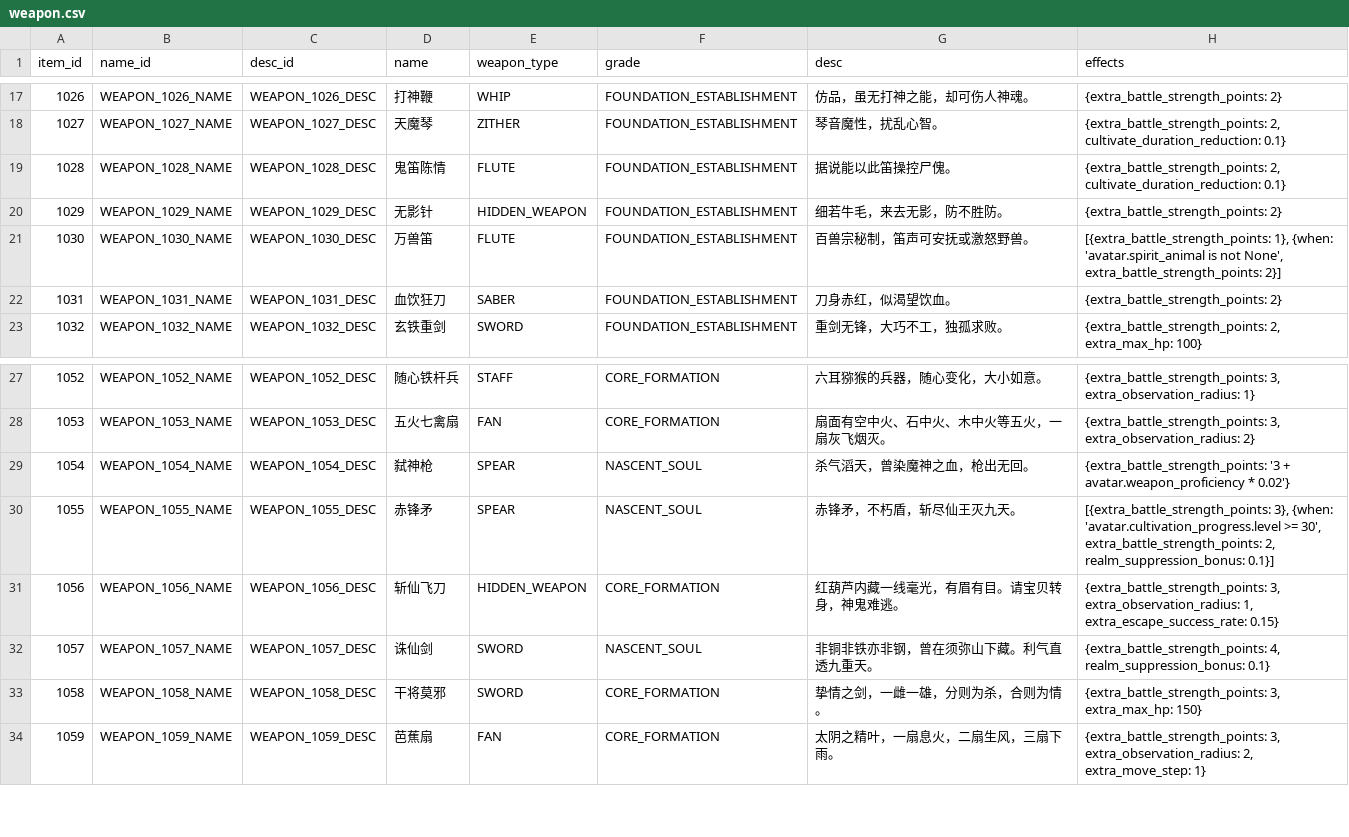
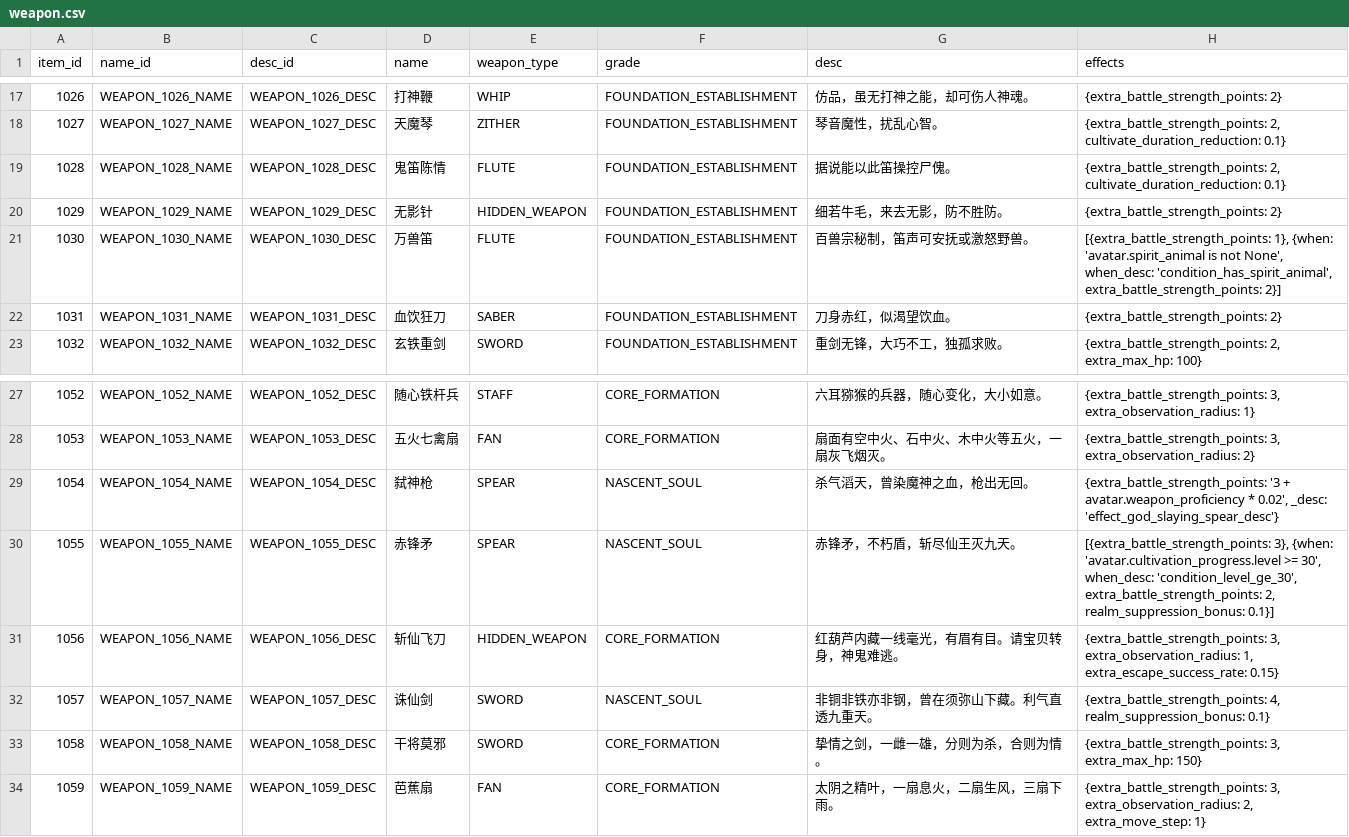
Before and after one commit to 4thfever/cultivation-world-simulator, a CSV file: static/game_configs/weapon.csv, drawn as a sheet; only a part is shown, gaps mark what is left out.

Commit message:
refactor: special effect descs

```diff
--- a/static/game_configs/weapon.csv
+++ b/static/game_configs/weapon.csv
@@ -20,3 +20,3 @@ item_id,name_id,desc_id,name,weapon_type,grade,desc,effects
 1029,WEAPON_1029_NAME,WEAPON_1029_DESC,无影针,HIDDEN_WEAPON,FOUNDATION_ESTABLISHMENT,细若牛毛，来去无影，防不胜防。,{extra_battle_strength_points: 2}
-1030,WEAPON_1030_NAME,WEAPON_1030_DESC,万兽笛,FLUTE,FOUNDATION_ESTABLISHMENT,百兽宗秘制，笛声可安抚或激怒野兽。,"[{extra_battle_strength_points: 1}, {when: 'avatar.spirit_animal is not None', extra_battle_strength_points: 2}]"
+1030,WEAPON_1030_NAME,WEAPON_1030_DESC,万兽笛,FLUTE,FOUNDATION_ESTABLISHMENT,百兽宗秘制，笛声可安抚或激怒野兽。,"[{extra_battle_strength_points: 1}, {when: 'avatar.spirit_animal is not None', when_desc: 'condition_has_spirit_animal', extra_battle_strength_points: 2}]"
 1031,WEAPON_1031_NAME,WEAPON_1031_DESC,血饮狂刀,SABER,FOUNDATION_ESTABLISHMENT,刀身赤红，似渴望饮血。,{extra_battle_strength_points: 2}
@@ -28,4 +28,4 @@ item_id,name_id,desc_id,name,weapon_type,grade,desc,effects
 1053,WEAPON_1053_NAME,WEAPON_1053_DESC,五火七禽扇,FAN,CORE_FORMATION,扇面有空中火、石中火、木中火等五火，一扇灰飞烟灭。,"{extra_battle_strength_points: 3, extra_observation_radius: 2}"
-1054,WEAPON_1054_NAME,WEAPON_1054_DESC,弑神枪,SPEAR,NASCENT_SOUL,杀气滔天，曾染魔神之血，枪出无回。,{extra_battle_strength_points: '3 + avatar.weapon_proficiency * 0.02'}
-1055,WEAPON_1055_NAME,WEAPON_1055_DESC,赤锋矛,SPEAR,NASCENT_SOUL,赤锋矛，不朽盾，斩尽仙王灭九天。,"[{extra_battle_strength_points: 3}, {when: 'avatar.cultivation_progress.level >= 30', extra_battle_strength_points: 2, realm_suppression_bonus: 0.1}]"
+1054,WEAPON_1054_NAME,WEAPON_1054_DESC,弑神枪,SPEAR,NASCENT_SOUL,杀气滔天，曾染魔神之血，枪出无回。,"{extra_battle_strength_points: '3 + avatar.weapon_proficiency * 0.02', _desc: 'effect_god_slaying_spear_desc'}"
+1055,WEAPON_1055_NAME,WEAPON_1055_DESC,赤锋矛,SPEAR,NASCENT_SOUL,赤锋矛，不朽盾，斩尽仙王灭九天。,"[{extra_battle_strength_points: 3}, {when: 'avatar.cultivation_progress.level >= 30', when_desc: 'condition_level_ge_30', extra_battle_strength_points: 2, realm_suppression_bonus: 0.1}]"
 1056,WEAPON_1056_NAME,WEAPON_1056_DESC,斩仙飞刀,HIDDEN_WEAPON,CORE_FORMATION,红葫芦内藏一线毫光，有眉有目。请宝贝转身，神鬼难逃。,"{extra_battle_strength_points: 3, extra_observation_radius: 1, extra_escape_success_rate: 0.15}"
```
Also changed, not shown: static/game_configs/auxiliary.csv, static/game_configs/celestial_phenomenon.csv, 13 other files.
